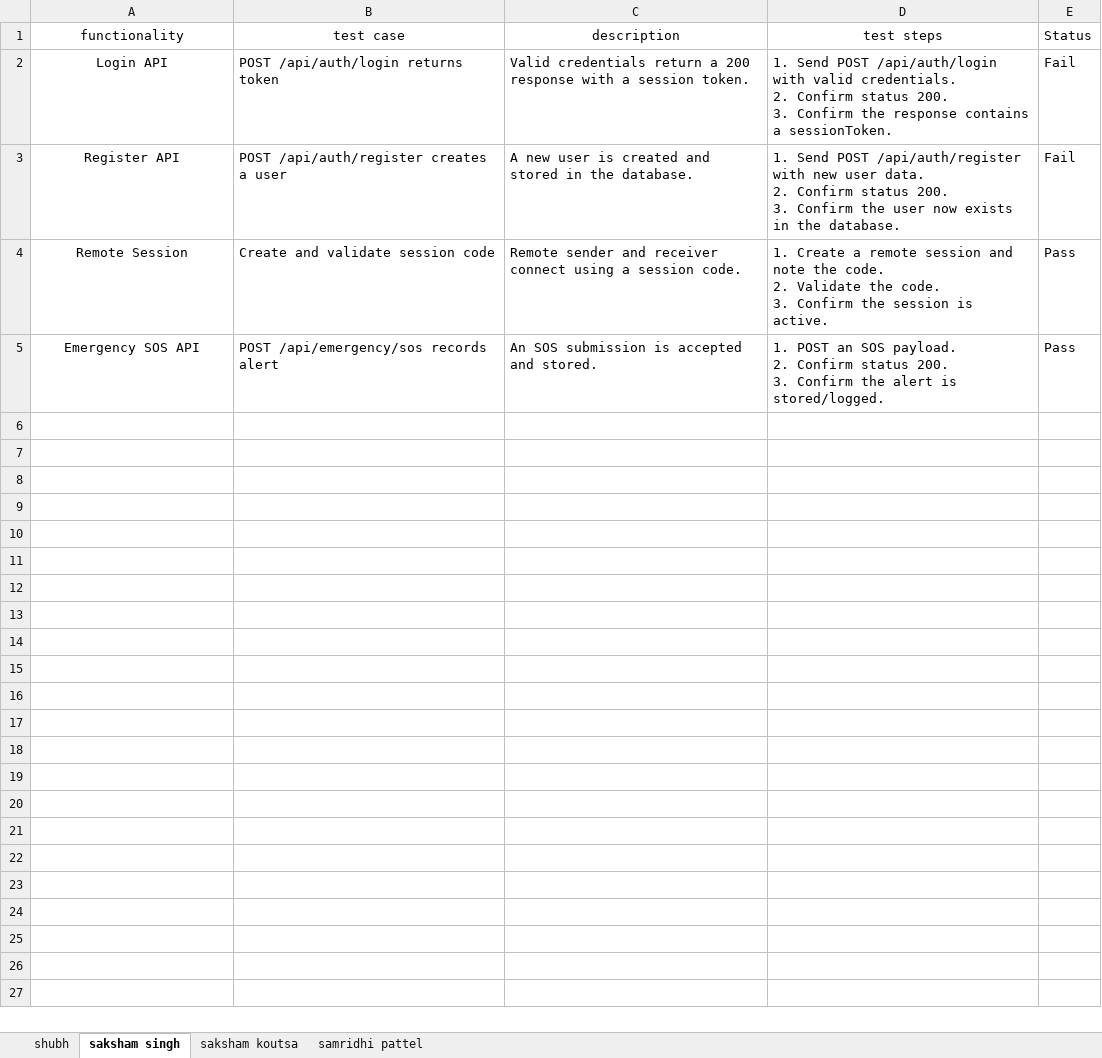
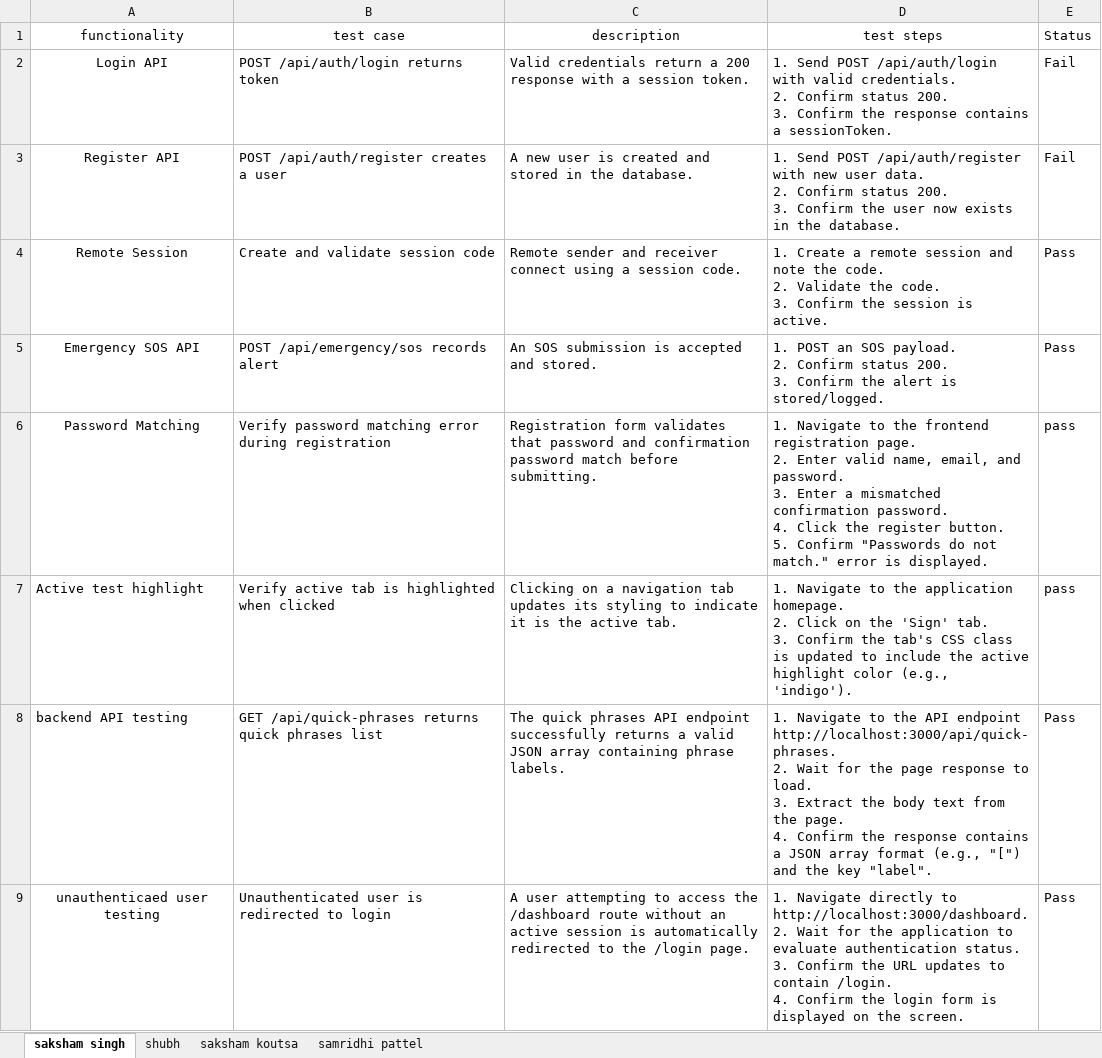
Before and after one commit to rubivssingh281-lab/Terraform-Titans, an Excel workbook: Test-Case file.xlsx, sheet saksham singh, drawn as a sheet; values as stored, in another font and other column widths than the file's, no borders; ↵ is a line break in a cell; the diff names each change by its address in the sheet, - before the commit and + after, or states it on an @@ line.

Commit message:
Recently updated test cases
test-case file.xlsx

```diff
--- a/Test-Case file.xlsx (sheet saksham singh)
+++ b/Test-Case file.xlsx (sheet saksham singh)
@@ sheet tab order changed: saksham singh | shubh | saksham koutsa | samridhi pattel @@
+row 6: Password Matching | Verify password matching error during registration | Registration form validates that password and confirmation password match before submitting. | 1. Navigate to the frontend registration page. ↵ 2. Enter valid name, email, and password. ↵ 3. Enter a mismatched confirmation password. ↵ 4. Click the register button. ↵ 5. Confirm "Passwords do not match." error is displayed. | pass
+row 7: Active test highlight | Verify active tab is highlighted when clicked | Clicking on a navigation tab updates its styling to indicate it is the active tab. | 1. Navigate to the application homepage. ↵ 2. Click on the 'Sign' tab. ↵ 3. Confirm the tab's CSS class is updated to include the active highlight color (e.g., 'indigo'). | pass
+row 8: backend API testing | GET /api/quick-phrases returns quick phrases list | The quick phrases API endpoint successfully returns a valid JSON array containing phrase labels. | 1. Navigate to the API endpoint http://localhost:3000/api/quick-phrases. ↵ 2. Wait for the page response to load. ↵ 3. Extract the body text from the page. ↵ 4. Confirm the response contains a JSON array format (e.g., "[") and the key "label". | Pass
+row 9: unauthenticaed user testing | Unauthenticated user is redirected to login | A user attempting to access the /dashboard route without an active session is automatically redirected to the /login page. | 1. Navigate directly to http://localhost:3000/dashboard. ↵ 2. Wait for the application to evaluate authentication status. ↵ 3. Confirm the URL updates to contain /login. ↵ 4. Confirm the login form is displayed on the screen. | Pass
```
Also changed, not shown: sheet saksham koutsa, sheet samridhi pattel.
